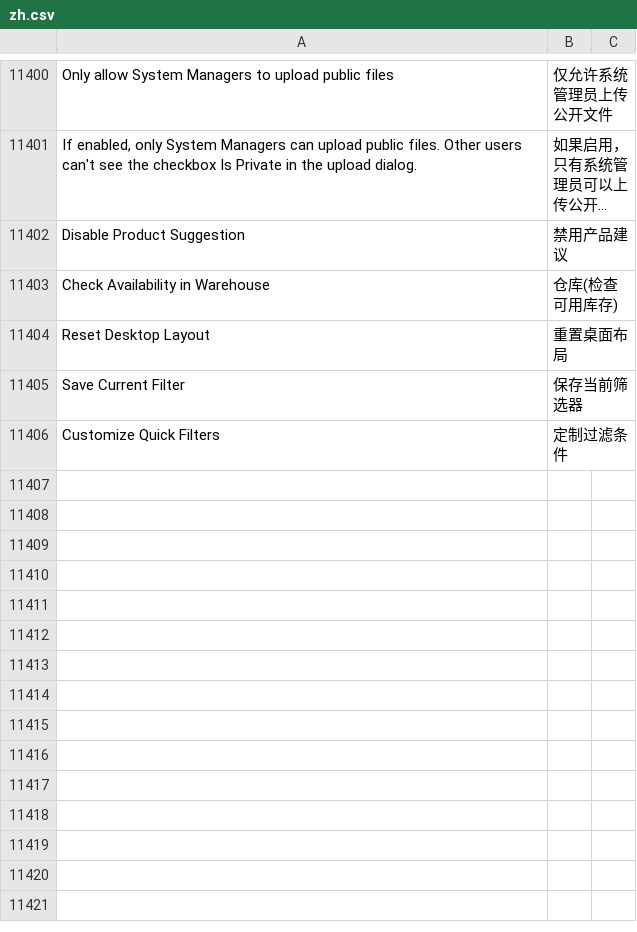
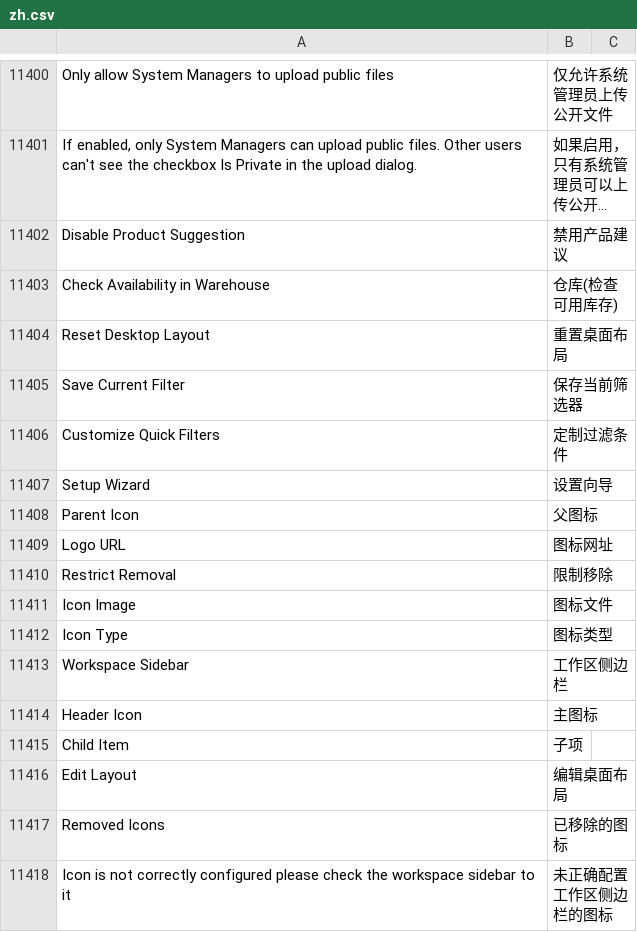
Before and after one commit to zelin-tech/erpnext_china, a CSV file: erpnext_china/translations/zh.csv, drawn as a sheet; only a part is shown, gaps mark what is left out; long unchanged cells end in …; the diff names each change by its address in the sheet, - before the commit and + after, or states it on an @@ line.

Commit message:
少量汉化

```diff
--- a/erpnext_china/translations/zh.csv
+++ b/erpnext_china/translations/zh.csv
+row 11407: Setup Wizard | 设置向导
+row 11408: Parent Icon | 父图标
+row 11409: Logo URL | 图标网址
+row 11410: Restrict Removal | 限制移除
+row 11411: Icon Image | 图标文件
+row 11412: Icon Type | 图标类型
+row 11413: Workspace Sidebar | 工作区侧边栏
+row 11414: Header Icon | 主图标
+row 11415: Child Item | 子项
+row 11416: Edit Layout | 编辑桌面布局
+row 11417: Removed Icons | 已移除的图标
+row 11418: Icon is not correctly configured please check the workspace sidebar to it | 未正确配置工作区侧边栏的图标
```
